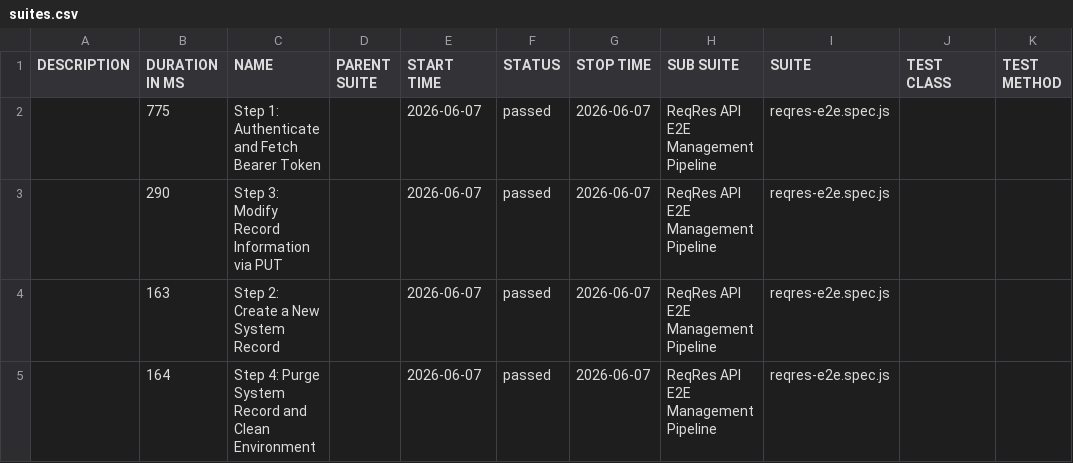
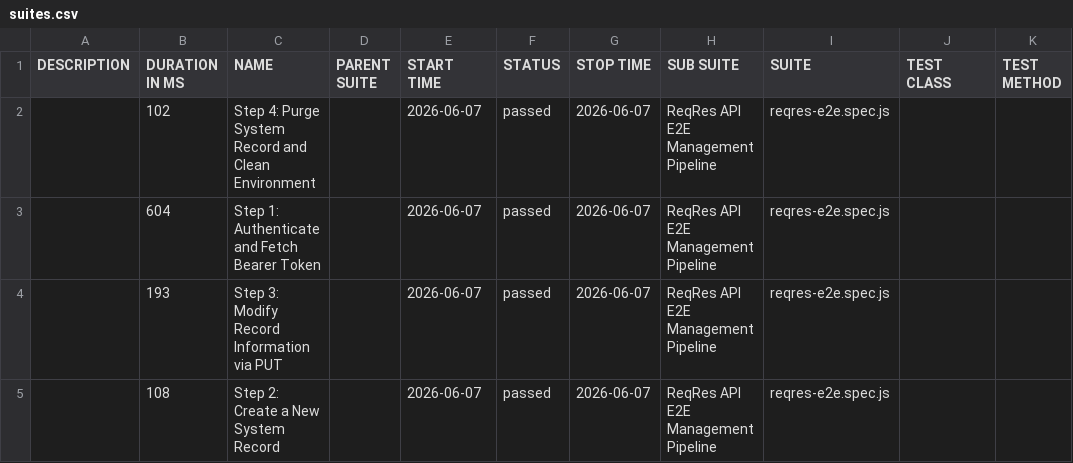
Before and after one commit to Simar0024/ReqRes-Playwright-QA, a CSV file: legacy/data/suites.csv, drawn as a sheet.

```diff
--- a/legacy/data/suites.csv
+++ b/legacy/data/suites.csv
@@ -1,5 +1,5 @@
 "DESCRIPTION","DURATION IN MS","NAME","PARENT SUITE","START TIME","STATUS","STOP TIME","SUB SUITE","SUITE","TEST CLASS","TEST METHOD"
-"","775","Step 1: Authenticate and Fetch Bearer Token","","2026-06-07","passed","2026-06-07","ReqRes API E2E Management Pipeline","reqres-e2e.spec.js","",""
-"","290","Step 3: Modify Record Information via PUT","","2026-06-07","passed","2026-06-07","ReqRes API E2E Management Pipeline","reqres-e2e.spec.js","",""
-"","163","Step 2: Create a New System Record","","2026-06-07","passed","2026-06-07","ReqRes API E2E Management Pipeline","reqres-e2e.spec.js","",""
-"","164","Step 4: Purge System Record and Clean Environment","","2026-06-07","passed","2026-06-07","ReqRes API E2E Management Pipeline","reqres-e2e.spec.js","",""
+"","102","Step 4: Purge System Record and Clean Environment","","2026-06-07","passed","2026-06-07","ReqRes API E2E Management Pipeline","reqres-e2e.spec.js","",""
+"","604","Step 1: Authenticate and Fetch Bearer Token","","2026-06-07","passed","2026-06-07","ReqRes API E2E Management Pipeline","reqres-e2e.spec.js","",""
+"","193","Step 3: Modify Record Information via PUT","","2026-06-07","passed","2026-06-07","ReqRes API E2E Management Pipeline","reqres-e2e.spec.js","",""
+"","108","Step 2: Create a New System Record","","2026-06-07","passed","2026-06-07","ReqRes API E2E Management Pipeline","reqres-e2e.spec.js","",""
```
Also changed, not shown: legacy/data/behaviors.csv, real-setup/data/suites.csv, 57 other files.
